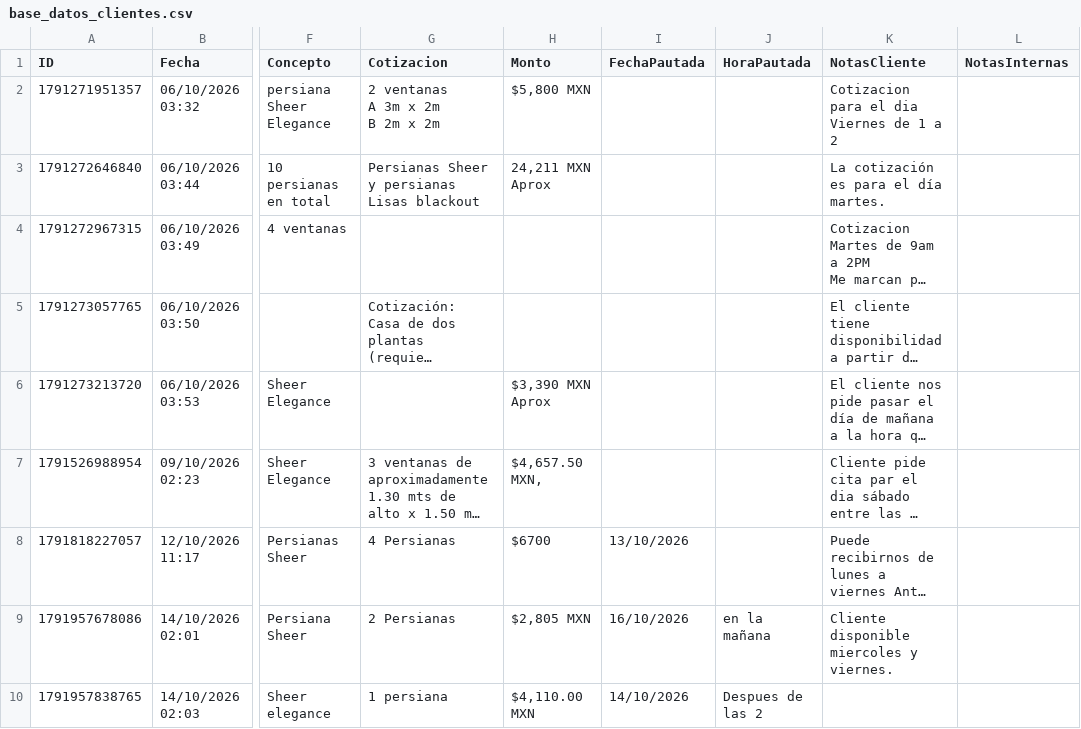
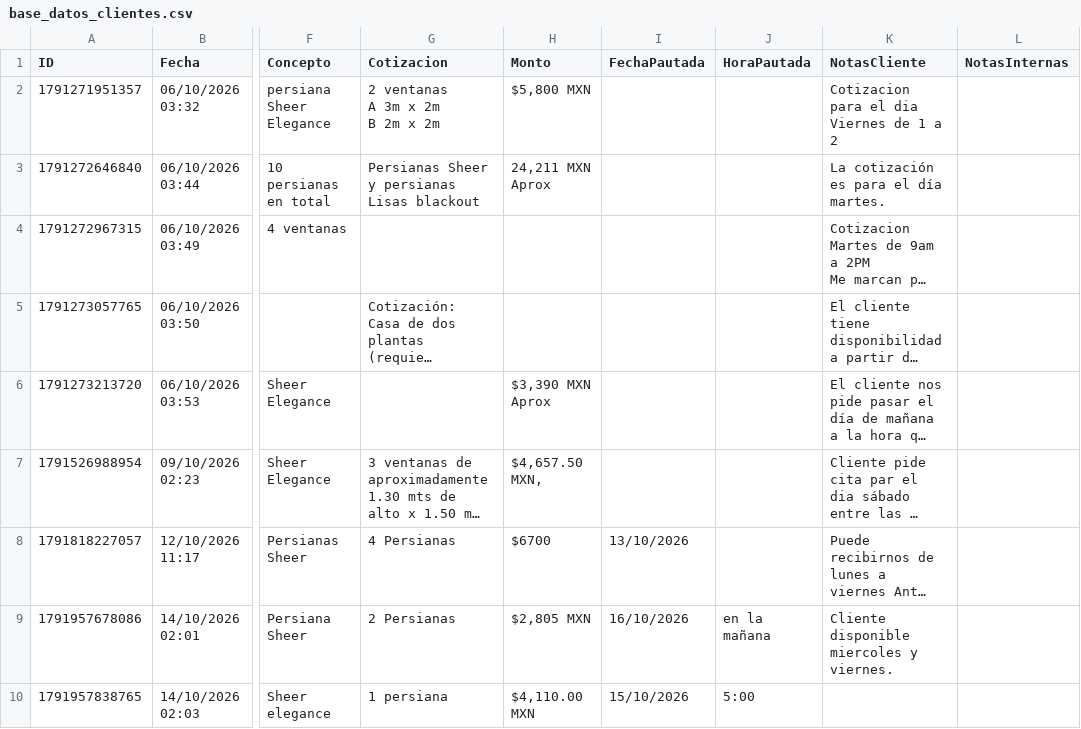
Before and after one commit to Nando-set/Aluze, a CSV file: base_datos_clientes.csv, drawn as a sheet; only a part is shown, gaps mark what is left out; long unchanged cells end in …; the diff names each change by its address in the sheet, - before the commit and + after, or states it on an @@ line.

```diff
--- a/base_datos_clientes.csv
+++ b/base_datos_clientes.csv
-I10 (FechaPautada): 14/10/2026
+I10 (FechaPautada): 15/10/2026
-J10 (HoraPautada): Despues de las 2
+J10 (HoraPautada): 5:00
```
Also changed, not shown: 2 other files.
